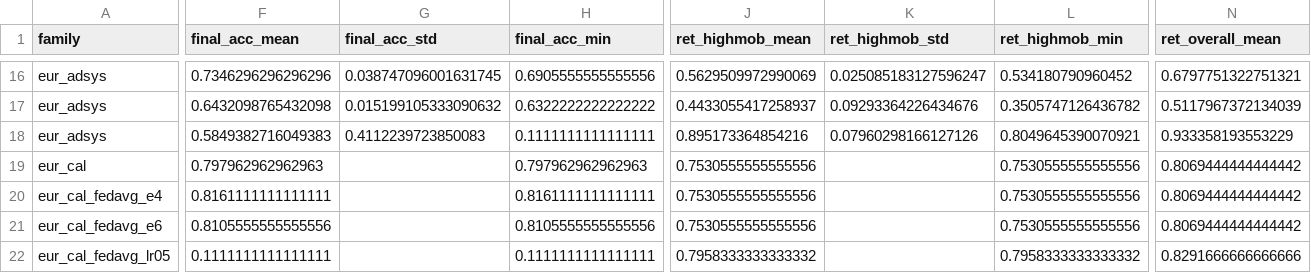
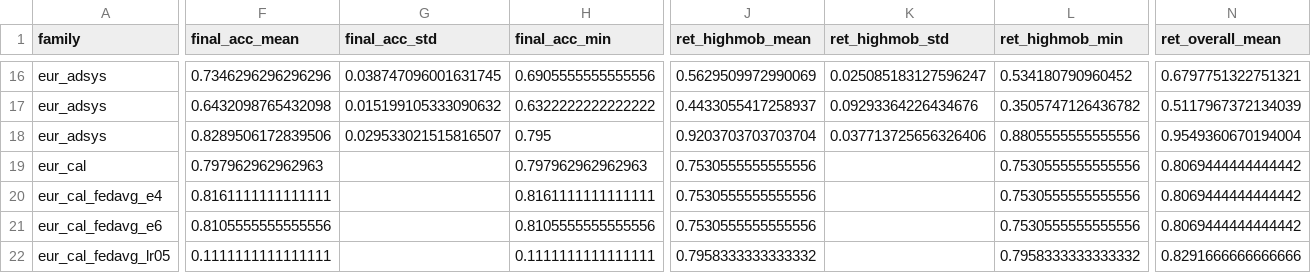
Before and after one commit to albakhrani/trustfl-uav, a CSV file: paper_assets/data/experiment_groups.csv, drawn as a sheet; only a part is shown, gaps mark what is left out; the diff covers the shown part only; the diff names each change by its address in the sheet, - before the commit and + after, or states it on an @@ line.

Commit message:
seed2 re-run under guarded code + ingest/export/audit + pilot report addendum
- eur_adsys_trustfl/seed2 re-run (e6ec26b, same command/overrides as the
  pilot): final_acc 0.8431, no collapse, no non-finite values, selection
  never below 12 invited. Guard triggers: NONE - the r46/r47 divergence
  did not recur because bit-exact CUDA replay is impossible on this GPU
  (identical code differs run-to-run; quantified in the addendum).
- Inertness: pre-guard f727aef vs guarded e6ec26b CPU replays of seed0
  rounds 0-9 are bit-identical in every metrics field (agg_time_s
  excluded). CUDA banked-diff criterion unsatisfiable for any code.
- Store ingest + re-export; claims audit: GROUP A all PASS.
- pilot_report.md addendum: root-cause evidence (first non-finite objects
  = delivered deltas with NaN norms at r47, UAVs 11/15/25), verbatim
  guard diffs (b47fe3c + e6ec26b), inertness protocol, new seed2 row,
  recomputed trustfl aggregates (final_acc 0.829+-0.024, ret_highmob
  0.920+-0.031), trigger log, audit result.

```diff
--- a/paper_assets/data/experiment_groups.csv
+++ b/paper_assets/data/experiment_groups.csv
-F18 (final_acc_mean): 0.5849382716049383
+F18 (final_acc_mean): 0.8289506172839506
-G18 (final_acc_std): 0.4112239723850083
+G18 (final_acc_std): 0.029533021515816507
-H18 (final_acc_min): 0.1111111111111111
+H18 (final_acc_min): 0.795
-J18 (ret_highmob_mean): 0.895173364854216
+J18 (ret_highmob_mean): 0.9203703703703704
-K18 (ret_highmob_std): 0.07960298166127126
+K18 (ret_highmob_std): 0.037713725656326406
-L18 (ret_highmob_min): 0.8049645390070921
+L18 (ret_highmob_min): 0.8805555555555556
-N18 (ret_overall_mean): 0.933358193553229
+N18 (ret_overall_mean): 0.9549360670194004
```
Also changed, not shown: 15 edited cells elsewhere in this file, paper_assets/data/runs_summary.csv, 2 other files.
